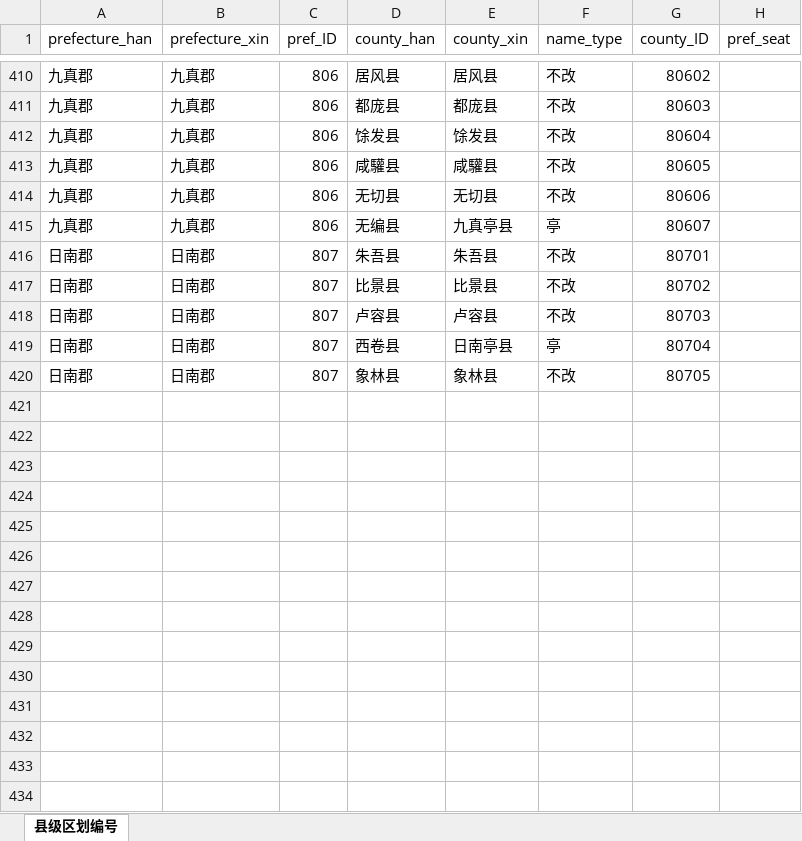
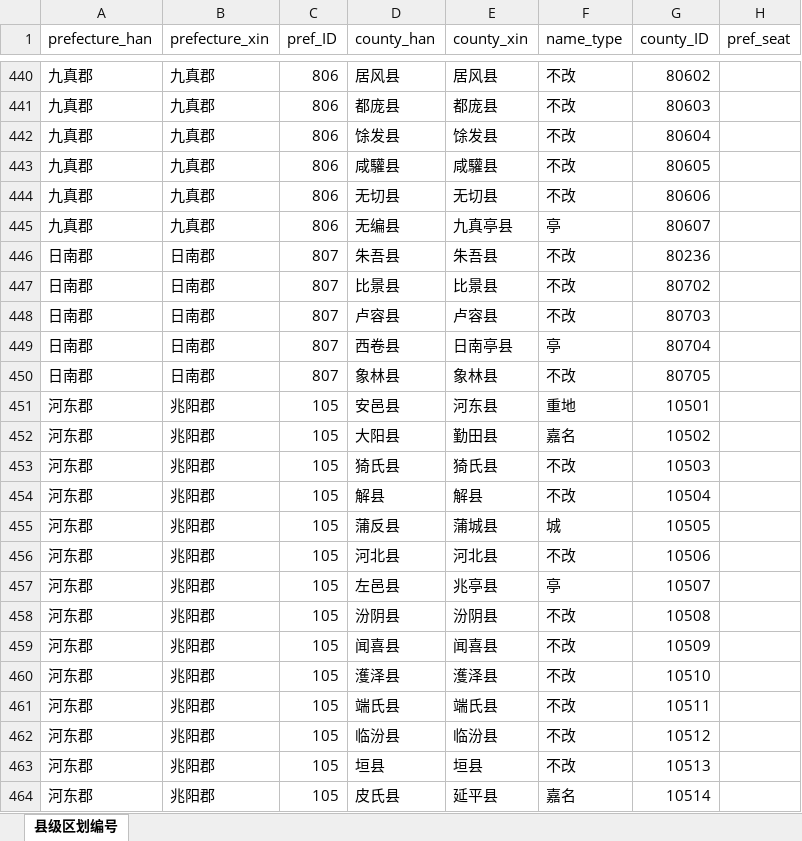
Before and after one commit to shaobaixiong/---, an Excel workbook: coordinates_sample/县级区划编号.xlsx, sheet 县级区划编号, drawn as a sheet; only a part is shown, gaps mark what is left out; values as stored, in another font and other column widths than the file's, no borders; addresses are those after the commit; the diff covers the shown part only; the diff names each change by its address in the sheet, - before the commit and + after, or states it on an @@ line.

```diff
--- a/coordinates_sample/县级区划编号.xlsx (sheet 县级区划编号)
+++ b/coordinates_sample/县级区划编号.xlsx (sheet 县级区划编号)
-G446 (county_ID): 80701
+G446 (county_ID): 80236
+row 451: 河东郡 | 兆阳郡 | 105 | 安邑县 | 河东县 | 重地 | 10501
+row 452: 河东郡 | 兆阳郡 | 105 | 大阳县 | 勤田县 | 嘉名 | 10502
+row 453: 河东郡 | 兆阳郡 | 105 | 猗氏县 | 猗氏县 | 不改 | 10503
+row 454: 河东郡 | 兆阳郡 | 105 | 解县 | 解县 | 不改 | 10504
+row 455: 河东郡 | 兆阳郡 | 105 | 蒲反县 | 蒲城县 | 城 | 10505
+row 456: 河东郡 | 兆阳郡 | 105 | 河北县 | 河北县 | 不改 | 10506
+row 457: 河东郡 | 兆阳郡 | 105 | 左邑县 | 兆亭县 | 亭 | 10507
+row 458: 河东郡 | 兆阳郡 | 105 | 汾阴县 | 汾阴县 | 不改 | 10508
+row 459: 河东郡 | 兆阳郡 | 105 | 闻喜县 | 闻喜县 | 不改 | 10509
+row 460: 河东郡 | 兆阳郡 | 105 | 濩泽县 | 濩泽县 | 不改 | 10510
+row 461: 河东郡 | 兆阳郡 | 105 | 端氏县 | 端氏县 | 不改 | 10511
+row 462: 河东郡 | 兆阳郡 | 105 | 临汾县 | 临汾县 | 不改 | 10512
+row 463: 河东郡 | 兆阳郡 | 105 | 垣县 | 垣县 | 不改 | 10513
+row 464: 河东郡 | 兆阳郡 | 105 | 皮氏县 | 延平县 | 嘉名 | 10514
```
Also changed, not shown: 61 added rows and 57 edited cells elsewhere in this sheet, CSV/王莽年表.xlsx, coordinates_sample/区划编号.xlsx, 44 other files.
